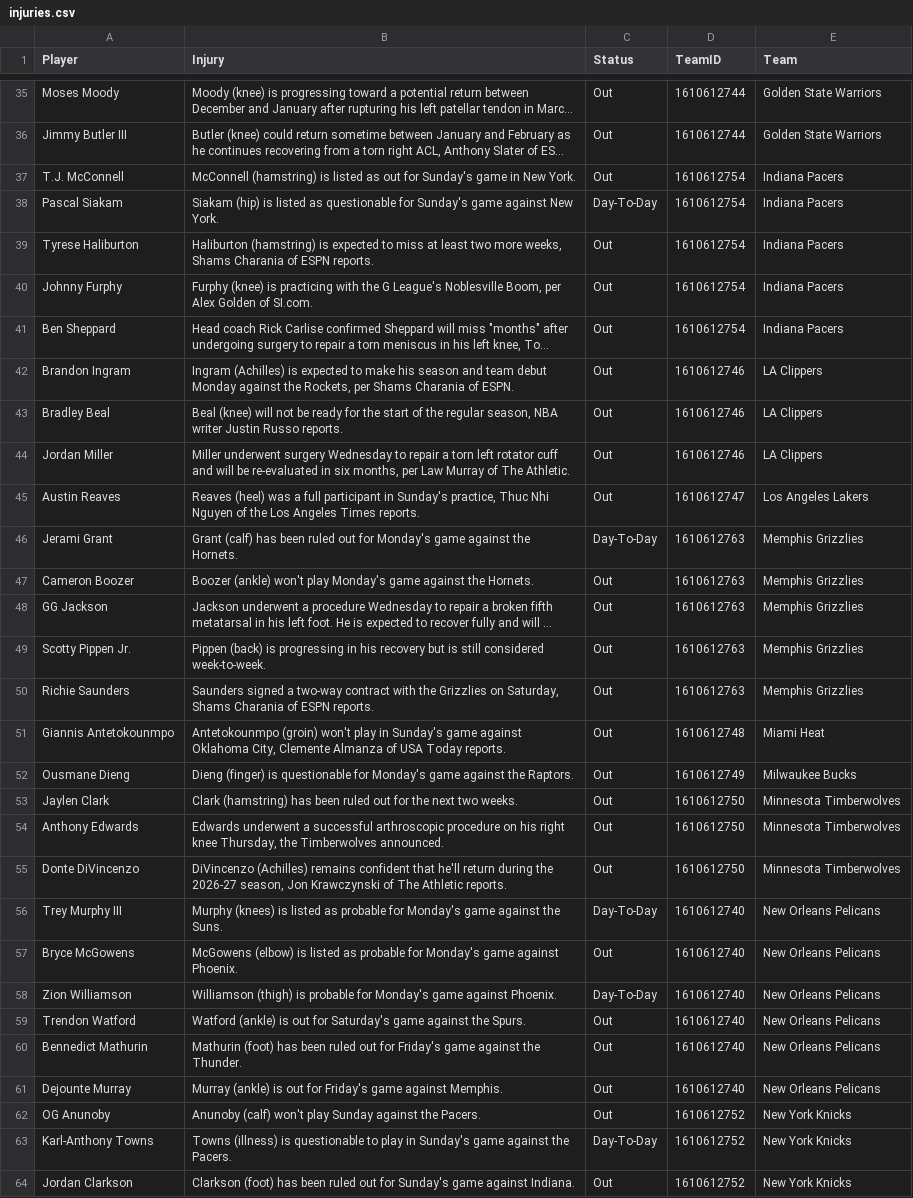
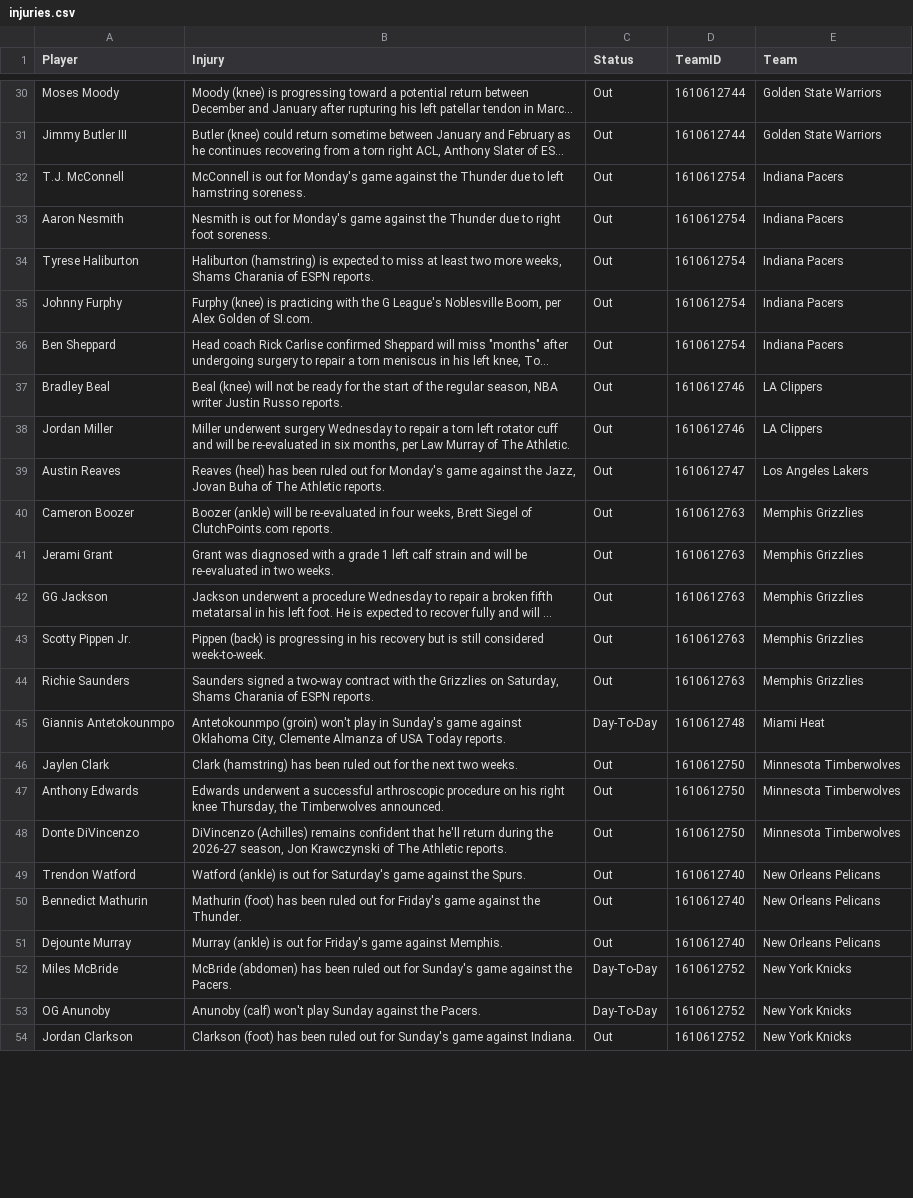
Before and after one commit to Krishna1644/nba-predictor, a CSV file: data/live/injuries.csv, drawn as a sheet; only a part is shown, gaps mark what is left out; long unchanged cells end in …; removed rows and columns are numbered as before the commit, all else as after; the diff covers the shown part only; the diff names each change by its address in the sheet, - before the commit and + after, or states it on an @@ line.

```diff
--- a/data/live/injuries.csv
+++ b/data/live/injuries.csv
-B32 (Injury): McConnell (hamstring) is listed as out for Sunday's game in New York.
+B32 (Injury): McConnell is out for Monday's game against the Thunder due to left hamstring soreness.
-row 38: Pascal Siakam | Siakam (hip) is listed as questionable for Sunday's game against New York. | Day-To-Day | 1610612754 | Indiana Pacers
+row 33: Aaron Nesmith | Nesmith is out for Monday's game against the Thunder due to right foot soreness. | Out | 1610612754 | Indiana Pacers
-row 42: Brandon Ingram | Ingram (Achilles) is expected to make his season and team debut Monday against the Rockets, per Shams Charania of ESPN. | Out | 1610612746 | LA Clippers
-B39 (Injury): Reaves (heel) was a full participant in Sunday's practice, Thuc Nhi Nguyen of the Los Angeles Times reports.
+B39 (Injury): Reaves (heel) has been ruled out for Monday's game against the Jazz, Jovan Buha of The Athletic reports.
-row 46: Jerami Grant | Grant (calf) has been ruled out for Monday's game against the Hornets. | Day-To-Day | 1610612763 | Memphis Grizzlies
-B40 (Injury): Boozer (ankle) won't play Monday's game against the Hornets.
+B40 (Injury): Boozer (ankle) will be re-evaluated in four weeks, Brett Siegel of ClutchPoints.com reports.
+row 41: Jerami Grant | Grant was diagnosed with a grade 1 left calf strain and will be re-evaluated in two weeks. | Out | 1610612763 | Memphis Grizzlies
-C45 (Status): Out
+C45 (Status): Day-To-Day
-row 52: Ousmane Dieng | Dieng (finger) is questionable for Monday's game against the Raptors. | Out | 1610612749 | Milwaukee Bucks
-row 56: Trey Murphy III | Murphy (knees) is listed as probable for Monday's game against the Suns. | Day-To-Day | 1610612740 | New Orleans Pelicans
-row 57: Bryce McGowens | McGowens (elbow) is listed as probable for Monday's game against Phoenix. | Out | 1610612740 | New Orleans Pelicans
-row 58: Zion Williamson | Williamson (thigh) is probable for Monday's game against Phoenix. | Day-To-Day | 1610612740 | New Orleans Pelicans
+row 52: Miles McBride | McBride (abdomen) has been ruled out for Sunday's game against the Pacers. | Day-To-Day | 1610612752 | New York Knicks
-C53 (Status): Out
+C53 (Status): Day-To-Day
-row 63: Karl-Anthony Towns | Towns (illness) is questionable to play in Sunday's game against the Pacers. | Day-To-Day | 1610612752 | New York Knicks
```
Also changed, not shown: 8 added rows, 16 removed rows and 15 edited cells elsewhere in this file, data/live/final_predictions.csv, data/live/schedule_context.csv, 4 other files.
